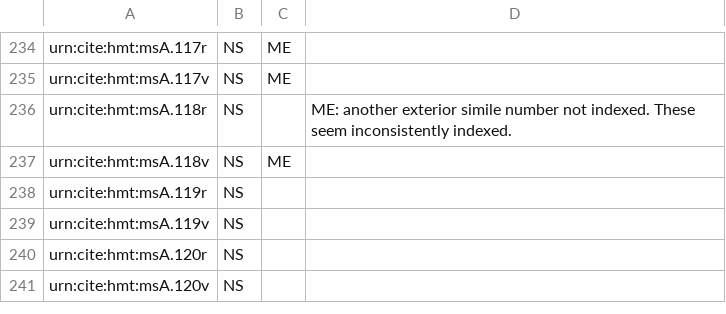
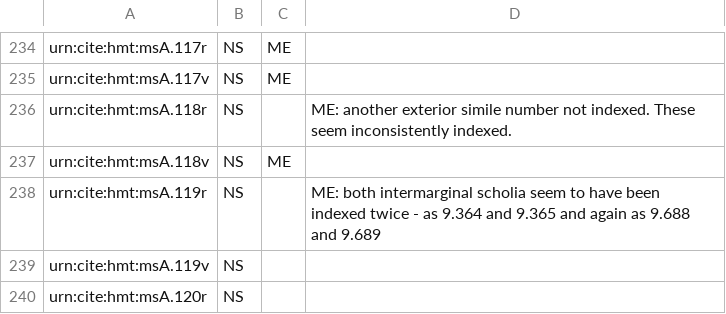
Before and after one commit to hmteditors/acmecleaners, a CSV file: visual_checklist.csv, drawn as a sheet; only a part is shown, gaps mark what is left out; the shorter side is filled out with more unchanged rows.

Commit message:
Update visual_checklist.csv

```diff
--- a/visual_checklist.csv
+++ b/visual_checklist.csv
@@ -237,3 +237,3 @@ urn:cite:hmt:msA.118r,NS,,ME: another exterior simile number not indexed. These
 urn:cite:hmt:msA.118v,NS,ME,
-urn:cite:hmt:msA.119r,NS,,
+urn:cite:hmt:msA.119r,NS,,ME: both intermarginal scholia seem to have been indexed twice - as 9.364 and 9.365 and again as 9.688 and 9.689
 urn:cite:hmt:msA.119v,NS,,
```
